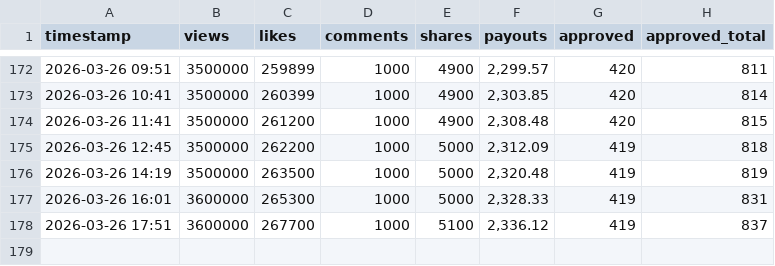
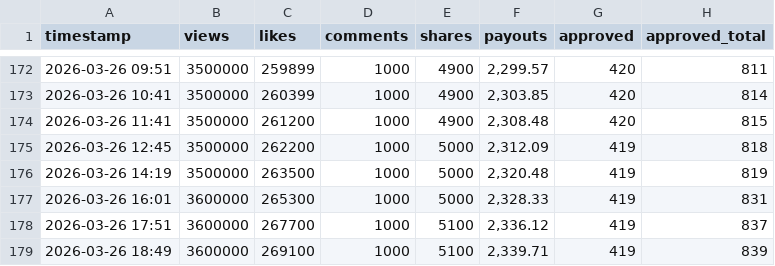
Before and after one commit to spampermegrazie/cr-tracker, a CSV file: data.csv, drawn as a sheet; only a part is shown, gaps mark what is left out.

```diff
--- a/data.csv
+++ b/data.csv
@@ -178 +178,2 @@ timestamp,views,likes,comments,shares,payouts,approved,approved_total
 2026-03-26 17:51,3600000,267700,1000,5100,"2,336.12",419,837
+2026-03-26 18:49,3600000,269100,1000,5100,"2,339.71",419,839
```
